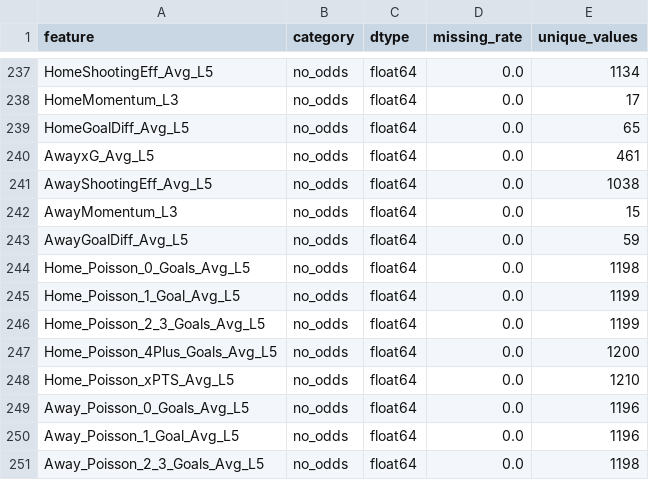
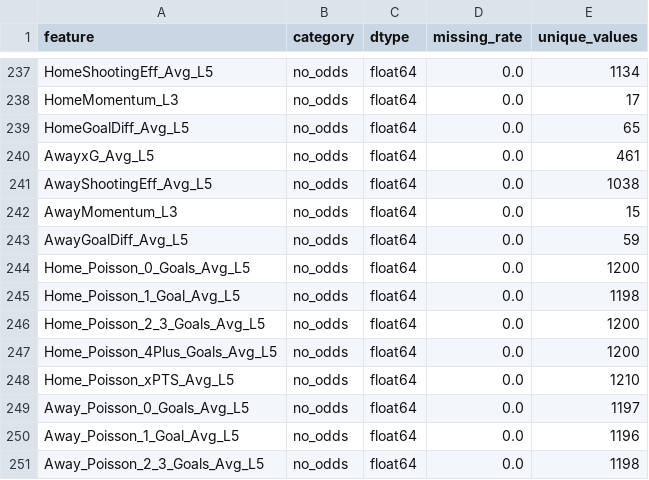
Before and after one commit to gmalbert/netherlands-soccer, a CSV file: precomputed/model-audit/feature_inventory.csv, drawn as a sheet; only a part is shown, gaps mark what is left out.

```diff
--- a/precomputed/model-audit/feature_inventory.csv
+++ b/precomputed/model-audit/feature_inventory.csv
@@ -243,8 +243,8 @@ AwayMomentum_L3,no_odds,float64,0.0,15
 AwayGoalDiff_Avg_L5,no_odds,float64,0.0,59
-Home_Poisson_0_Goals_Avg_L5,no_odds,float64,0.0,1198
-Home_Poisson_1_Goal_Avg_L5,no_odds,float64,0.0,1199
-Home_Poisson_2_3_Goals_Avg_L5,no_odds,float64,0.0,1199
+Home_Poisson_0_Goals_Avg_L5,no_odds,float64,0.0,1200
+Home_Poisson_1_Goal_Avg_L5,no_odds,float64,0.0,1198
+Home_Poisson_2_3_Goals_Avg_L5,no_odds,float64,0.0,1200
 Home_Poisson_4Plus_Goals_Avg_L5,no_odds,float64,0.0,1200
 Home_Poisson_xPTS_Avg_L5,no_odds,float64,0.0,1210
-Away_Poisson_0_Goals_Avg_L5,no_odds,float64,0.0,1196
+Away_Poisson_0_Goals_Avg_L5,no_odds,float64,0.0,1197
 Away_Poisson_1_Goal_Avg_L5,no_odds,float64,0.0,1196
```
Also changed, not shown: data_files/all_teams.csv, data_files/poisson_metrics_history.csv, 14 other files.
